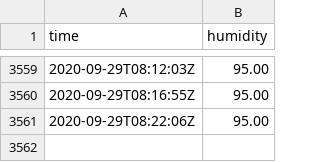
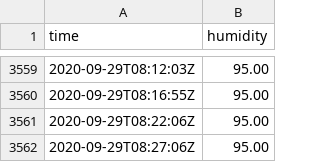
Before and after one commit to benjaminjulian/3hb57, a CSV file: data/humidity.csv, drawn as a sheet; only a part is shown, gaps mark what is left out; the diff names each change by its address in the sheet, - before the commit and + after, or states it on an @@ line.

Commit message:
update

```diff
--- a/data/humidity.csv
+++ b/data/humidity.csv
+row 3562: 2020-09-29T08:27:06Z | 95.00
```
